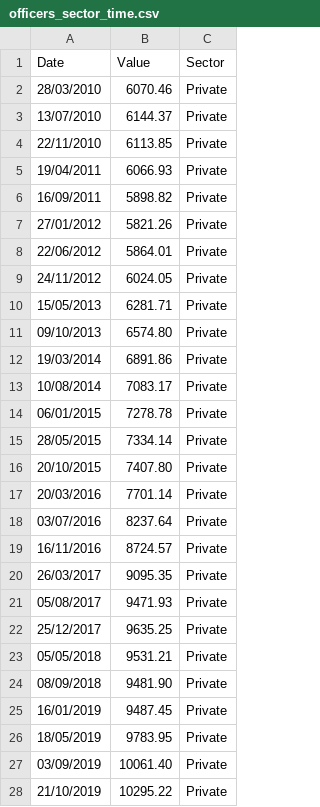
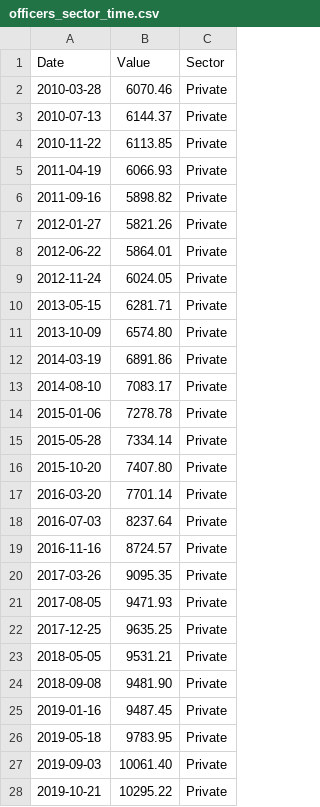
Before and after one commit to hcantekin/hcantekin.github.io, a CSV file: officers_sector_time.csv, drawn as a sheet; only a part is shown; the diff covers the shown part only.

Commit message:
Add files via upload

```diff
--- a/officers_sector_time.csv
+++ b/officers_sector_time.csv
@@ -1,28 +1,28 @@
 Date,Value,Sector
-28/03/2010,6070.46,Private
-13/07/2010,6144.37,Private
-22/11/2010,6113.85,Private
-19/04/2011,6066.93,Private
-16/09/2011,5898.82,Private
-27/01/2012,5821.26,Private
-22/06/2012,5864.01,Private
-24/11/2012,6024.05,Private
-15/05/2013,6281.71,Private
-09/10/2013,6574.80,Private
-19/03/2014,6891.86,Private
-10/08/2014,7083.17,Private
-06/01/2015,7278.78,Private
-28/05/2015,7334.14,Private
-20/10/2015,7407.80,Private
-20/03/2016,7701.14,Private
-03/07/2016,8237.64,Private
-16/11/2016,8724.57,Private
-26/03/2017,9095.35,Private
-05/08/2017,9471.93,Private
-25/12/2017,9635.25,Private
-05/05/2018,9531.21,Private
-08/09/2018,9481.90,Private
-16/01/2019,9487.45,Private
-18/05/2019,9783.95,Private
-03/09/2019,10061.40,Private
-21/10/2019,10295.22,Private
+2010-03-28,6070.46,Private
+2010-07-13,6144.37,Private
+2010-11-22,6113.85,Private
+2011-04-19,6066.93,Private
+2011-09-16,5898.82,Private
+2012-01-27,5821.26,Private
+2012-06-22,5864.01,Private
+2012-11-24,6024.05,Private
+2013-05-15,6281.71,Private
+2013-10-09,6574.80,Private
+2014-03-19,6891.86,Private
+2014-08-10,7083.17,Private
+2015-01-06,7278.78,Private
+2015-05-28,7334.14,Private
+2015-10-20,7407.80,Private
+2016-03-20,7701.14,Private
+2016-07-03,8237.64,Private
+2016-11-16,8724.57,Private
+2017-03-26,9095.35,Private
+2017-08-05,9471.93,Private
+2017-12-25,9635.25,Private
+2018-05-05,9531.21,Private
+2018-09-08,9481.90,Private
+2019-01-16,9487.45,Private
+2019-05-18,9783.95,Private
+2019-09-03,10061.40,Private
+2019-10-21,10295.22,Private
```
Also changed, not shown: 29 edited cells elsewhere in this file.
